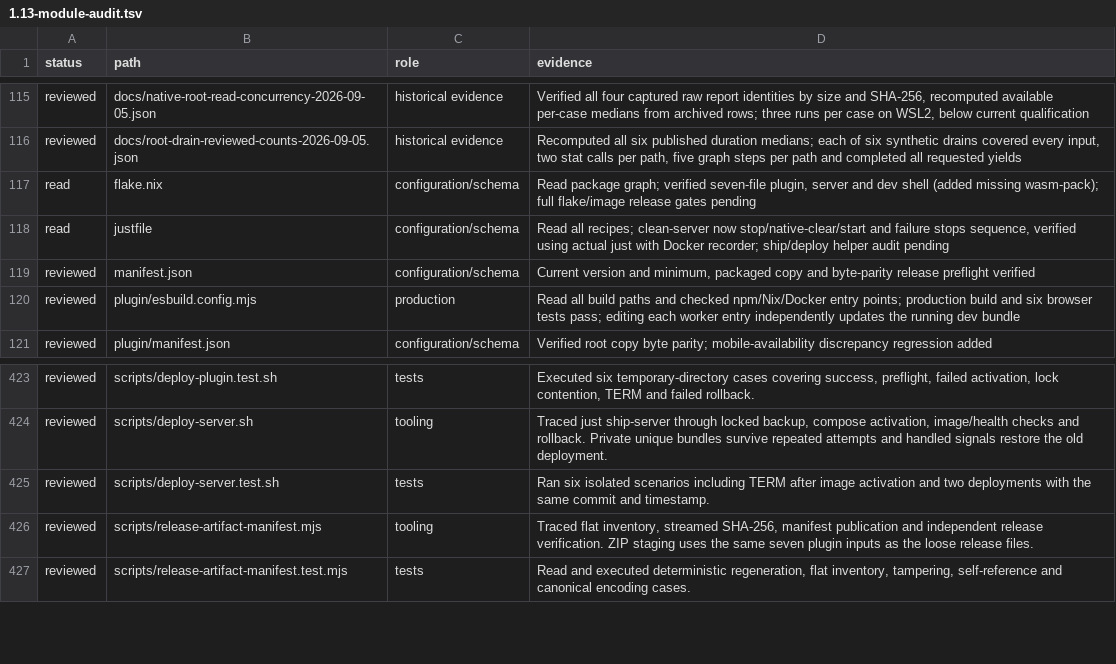
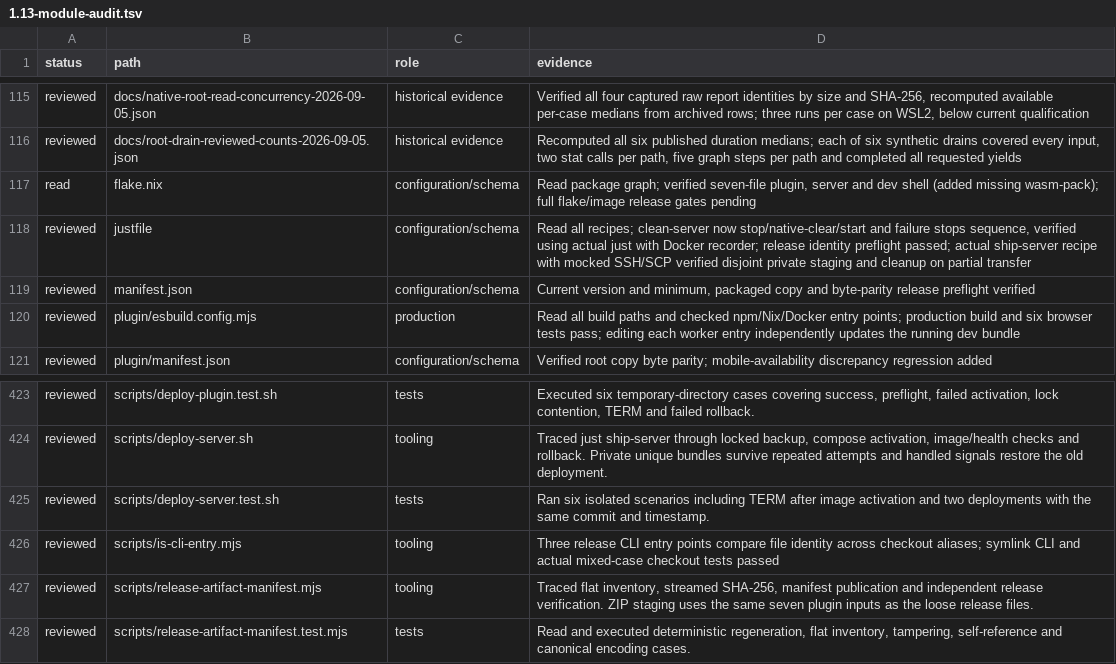
Before and after one commit to Savemech/obsetync, a TSV file: docs/1.13-module-audit.tsv, drawn as a sheet; only a part is shown, gaps mark what is left out.

Commit message:
fix: isolate ship transfers and run release gates across checkout aliases

```diff
--- a/docs/1.13-module-audit.tsv
+++ b/docs/1.13-module-audit.tsv
@@ -117,3 +117,3 @@ reviewed	docs/root-drain-reviewed-counts-2026-09-05.json	historical evidence	Rec
 read	flake.nix	configuration/schema	Read package graph; verified seven-file plugin, server and dev shell (added missing wasm-pack); full flake/image release gates pending
-read	justfile	configuration/schema	Read all recipes; clean-server now stop/native-clear/start and failure stops sequence, verified using actual just with Docker recorder; ship/deploy helper audit pending
+reviewed	justfile	configuration/schema	Read all recipes; clean-server now stop/native-clear/start and failure stops sequence, verified using actual just with Docker recorder; release identity preflight passed; actual ship-server recipe with mocked SSH/SCP verified disjoint private staging and cleanup on partial transfer
 reviewed	manifest.json	configuration/schema	Current version and minimum, packaged copy and byte-parity release preflight verified
@@ -425,2 +425,3 @@ reviewed	scripts/deploy-server.sh	tooling	Traced just ship-server through locked
 reviewed	scripts/deploy-server.test.sh	tests	Ran six isolated scenarios including TERM after image activation and two deployments with the same commit and timestamp.
+reviewed	scripts/is-cli-entry.mjs	tooling	Three release CLI entry points compare file identity across checkout aliases; symlink CLI and actual mixed-case checkout tests passed
 reviewed	scripts/release-artifact-manifest.mjs	tooling	Traced flat inventory, streamed SHA-256, manifest publication and independent release verification. ZIP staging uses the same seven plugin inputs as the loose release files.
```
Also changed, not shown: 8 other files.
